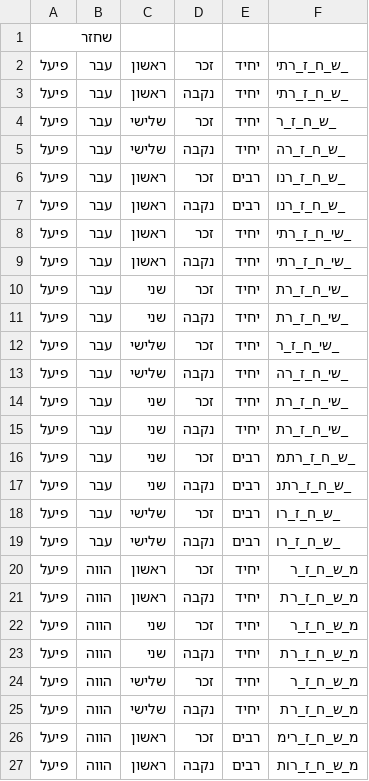
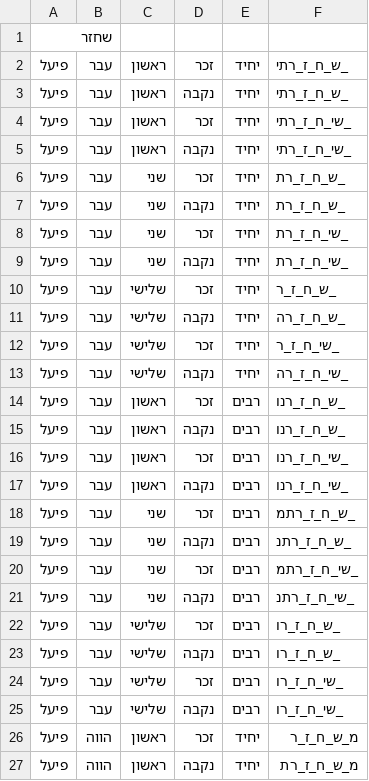
Before and after one commit to elazarg/root_verb_tables, a TSV file: 4/פשס.tsv, drawn as a sheet; only a part is shown; the shorter side is filled out with more unchanged rows.

```diff
--- a/4/פשס.tsv
+++ b/4/פשס.tsv
@@ -3,18 +3,24 @@
 פיעל	עבר 	ראשון	נקבה	יחיד	_ש_ח_ז_רתי
+פיעל	עבר 	ראשון	זכר 	יחיד	_שי_ח_ז_רתי
+פיעל	עבר 	ראשון	נקבה	יחיד	_שי_ח_ז_רתי
+פיעל	עבר 	שני 	זכר 	יחיד	_ש_ח_ז_רת
+פיעל	עבר 	שני 	נקבה	יחיד	_ש_ח_ז_רת
+פיעל	עבר 	שני 	זכר 	יחיד	_שי_ח_ז_רת
+פיעל	עבר 	שני 	נקבה	יחיד	_שי_ח_ז_רת
 פיעל	עבר 	שלישי	זכר 	יחיד	_ש_ח_ז_ר
 פיעל	עבר 	שלישי	נקבה	יחיד	_ש_ח_ז_רה
+פיעל	עבר 	שלישי	זכר 	יחיד	_שי_ח_ז_ר
+פיעל	עבר 	שלישי	נקבה	יחיד	_שי_ח_ז_רה
 פיעל	עבר 	ראשון	זכר 	רבים	_ש_ח_ז_רנו
 פיעל	עבר 	ראשון	נקבה	רבים	_ש_ח_ז_רנו
-פיעל	עבר 	ראשון	זכר 	יחיד	_שי_ח_ז_רתי
-פיעל	עבר 	ראשון	נקבה	יחיד	_שי_ח_ז_רתי
-פיעל	עבר 	שני 	זכר 	יחיד	_שי_ח_ז_רת
-פיעל	עבר 	שני 	נקבה	יחיד	_שי_ח_ז_רת
-פיעל	עבר 	שלישי	זכר 	יחיד	_שי_ח_ז_ר
-פיעל	עבר 	שלישי	נקבה	יחיד	_שי_ח_ז_רה
-פיעל	עבר 	שני 	זכר 	יחיד	_שי_ח_ז_רת
-פיעל	עבר 	שני 	נקבה	יחיד	_שי_ח_ז_רת
+פיעל	עבר 	ראשון	זכר 	רבים	_שי_ח_ז_רנו
+פיעל	עבר 	ראשון	נקבה	רבים	_שי_ח_ז_רנו
 פיעל	עבר 	שני 	זכר 	רבים	_ש_ח_ז_רתמ
 פיעל	עבר 	שני 	נקבה	רבים	_ש_ח_ז_רתנ
+פיעל	עבר 	שני 	זכר 	רבים	_שי_ח_ז_רתמ
+פיעל	עבר 	שני 	נקבה	רבים	_שי_ח_ז_רתנ
 פיעל	עבר 	שלישי	זכר 	רבים	_ש_ח_ז_רו
 פיעל	עבר 	שלישי	נקבה	רבים	_ש_ח_ז_רו
+פיעל	עבר 	שלישי	זכר 	רבים	_שי_ח_ז_רו
+פיעל	עבר 	שלישי	נקבה	רבים	_שי_ח_ז_רו
 פיעל	הווה	ראשון	זכר 	יחיד	מ_ש_ח_ז_ר
```
Also changed, not shown: 4/פדט.tsv, 4/פז.tsv, 5 other files.
